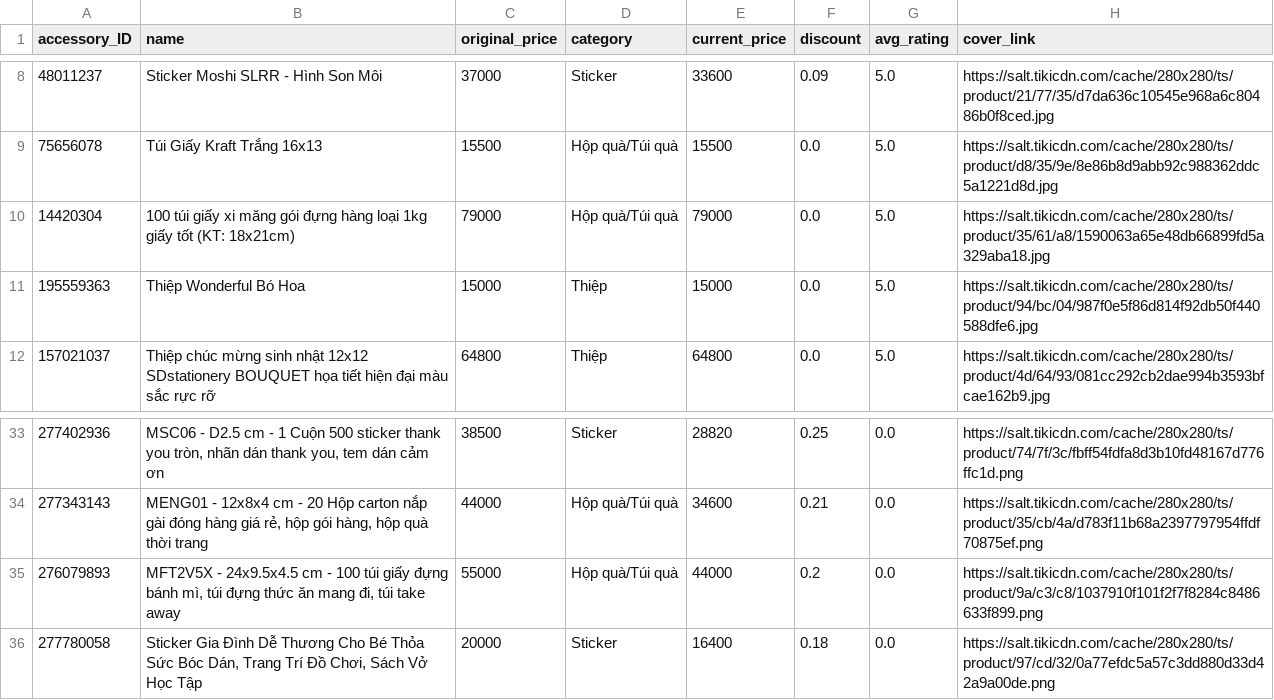
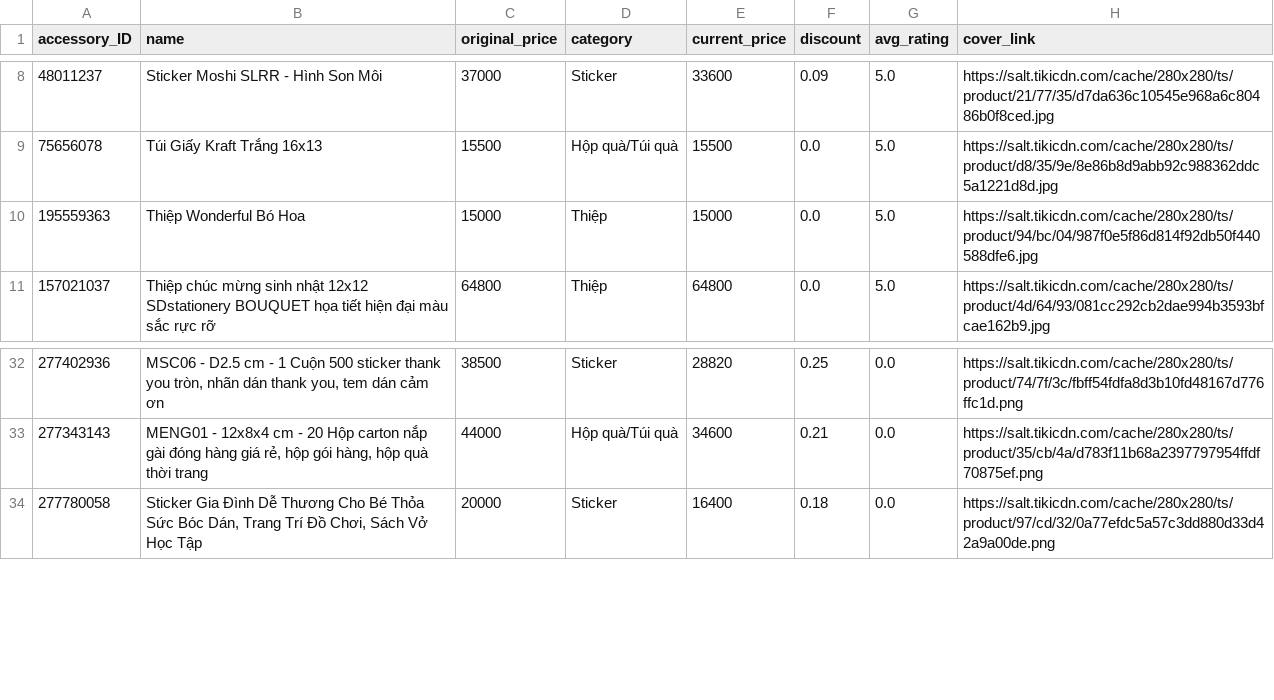
Before and after one commit to Chuduongplay/TEST_AI, a CSV file: phu_kien_clean.csv, drawn as a sheet; only a part is shown, gaps mark what is left out.

```diff
--- a/phu_kien_clean.csv
+++ b/phu_kien_clean.csv
@@ -9,3 +9,2 @@ accessory_ID,name,original_price,category,current_price,discount,avg_rating,cove
 75656078,Túi Giấy Kraft Trắng 16x13,15500,Hộp quà/Túi quà,15500,0.0,5.0,https://salt.tikicdn.com/cache/280x280/ts/product/d8/35/9e/8e86b8d9abb92c988362ddc5a1221d8d.jpg
-14420304,100 túi giấy xi măng gói đựng hàng loại 1kg giấy tốt (KT: 18x21cm),79000,Hộp quà/Túi quà,79000,0.0,5.0,https://salt.tikicdn.com/cache/280x280/ts/product/35/61/a8/1590063a65e48db66899fd5a329aba18.jpg
 195559363,Thiệp Wonderful Bó Hoa,15000,Thiệp,15000,0.0,5.0,https://salt.tikicdn.com/cache/280x280/ts/product/94/bc/04/987f0e5f86d814f92db50f440588dfe6.jpg
@@ -34,3 +33,2 @@ accessory_ID,name,original_price,category,current_price,discount,avg_rating,cove
 277343143,"MENG01 - 12x8x4 cm - 20 Hộp carton nắp gài đóng hàng giá rẻ, hộp gói hàng, hộp quà thời trang",44000,Hộp quà/Túi quà,34600,0.21,0.0,https://salt.tikicdn.com/cache/280x280/ts/product/35/cb/4a/d783f11b68a2397797954ffdf70875ef.png
-276079893," MFT2V5X - 24x9.5x4.5 cm - 100 túi giấy đựng bánh mì, túi đựng thức ăn mang đi, túi take away",55000,Hộp quà/Túi quà,44000,0.2,0.0,https://salt.tikicdn.com/cache/280x280/ts/product/9a/c3/c8/1037910f101f2f7f8284c8486633f899.png
 277780058,"Sticker Gia Đình Dễ Thương Cho Bé Thỏa Sức Bóc Dán, Trang Trí Đồ Chơi, Sách Vở Học Tập",20000,Sticker,16400,0.18,0.0,https://salt.tikicdn.com/cache/280x280/ts/product/97/cd/32/0a77efdc5a57c3dd880d33d42a9a00de.png
```
Also changed, not shown: 4 other files.
